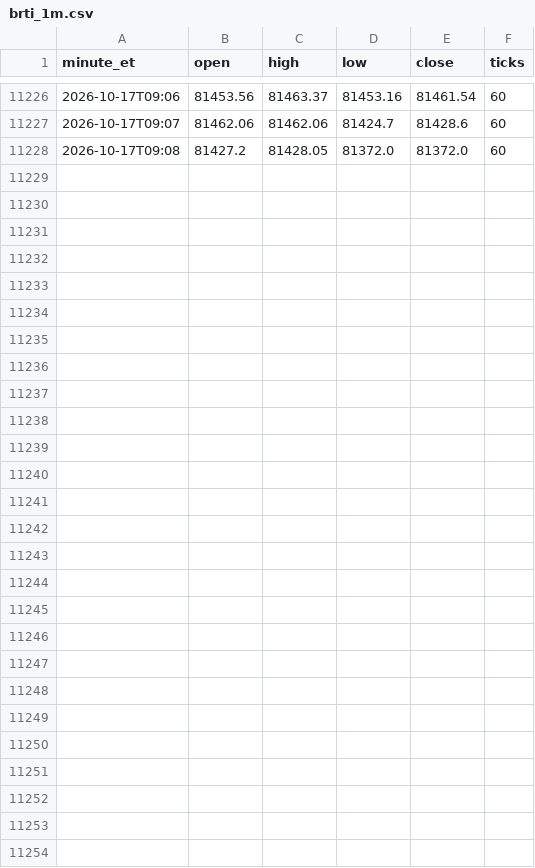
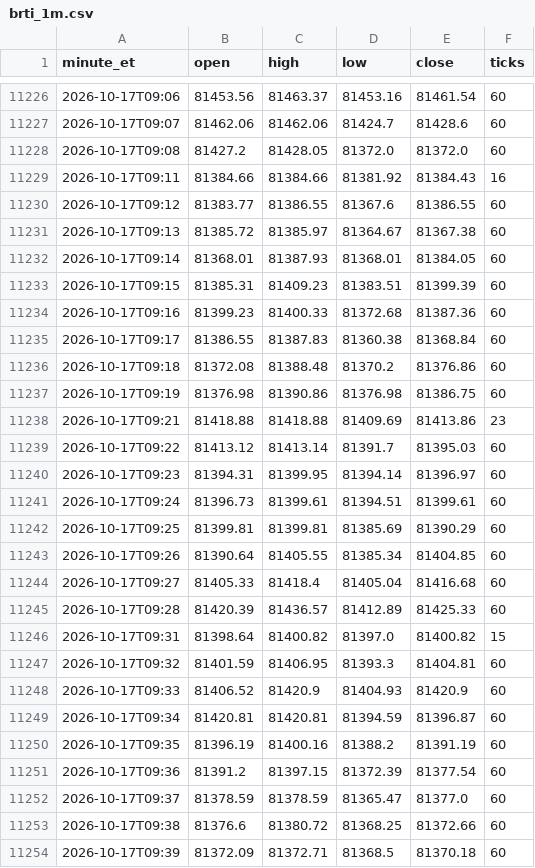
Before and after one commit to anthoninoplomo15-cyber/btc-brti-1m, a CSV file: brti_1m.csv, drawn as a sheet; only a part is shown, gaps mark what is left out; the diff names each change by its address in the sheet, - before the commit and + after, or states it on an @@ line.

Commit message:
sync velas BRTI

```diff
--- a/brti_1m.csv
+++ b/brti_1m.csv
+row 11229: 2026-10-17T09:11 | 81384.66 | 81384.66 | 81381.92 | 81384.43 | 16
+row 11230: 2026-10-17T09:12 | 81383.77 | 81386.55 | 81367.6 | 81386.55 | 60
+row 11231: 2026-10-17T09:13 | 81385.72 | 81385.97 | 81364.67 | 81367.38 | 60
+row 11232: 2026-10-17T09:14 | 81368.01 | 81387.93 | 81368.01 | 81384.05 | 60
+row 11233: 2026-10-17T09:15 | 81385.31 | 81409.23 | 81383.51 | 81399.39 | 60
+row 11234: 2026-10-17T09:16 | 81399.23 | 81400.33 | 81372.68 | 81387.36 | 60
+row 11235: 2026-10-17T09:17 | 81386.55 | 81387.83 | 81360.38 | 81368.84 | 60
+row 11236: 2026-10-17T09:18 | 81372.08 | 81388.48 | 81370.2 | 81376.86 | 60
+row 11237: 2026-10-17T09:19 | 81376.98 | 81390.86 | 81376.98 | 81386.75 | 60
+row 11238: 2026-10-17T09:21 | 81418.88 | 81418.88 | 81409.69 | 81413.86 | 23
+row 11239: 2026-10-17T09:22 | 81413.12 | 81413.14 | 81391.7 | 81395.03 | 60
+row 11240: 2026-10-17T09:23 | 81394.31 | 81399.95 | 81394.14 | 81396.97 | 60
+row 11241: 2026-10-17T09:24 | 81396.73 | 81399.61 | 81394.51 | 81399.61 | 60
+row 11242: 2026-10-17T09:25 | 81399.81 | 81399.81 | 81385.69 | 81390.29 | 60
+row 11243: 2026-10-17T09:26 | 81390.64 | 81405.55 | 81385.34 | 81404.85 | 60
+row 11244: 2026-10-17T09:27 | 81405.33 | 81418.4 | 81405.04 | 81416.68 | 60
+row 11245: 2026-10-17T09:28 | 81420.39 | 81436.57 | 81412.89 | 81425.33 | 60
+row 11246: 2026-10-17T09:31 | 81398.64 | 81400.82 | 81397.0 | 81400.82 | 15
+row 11247: 2026-10-17T09:32 | 81401.59 | 81406.95 | 81393.3 | 81404.81 | 60
+row 11248: 2026-10-17T09:33 | 81406.52 | 81420.9 | 81404.93 | 81420.9 | 60
+row 11249: 2026-10-17T09:34 | 81420.81 | 81420.81 | 81394.59 | 81396.87 | 60
+row 11250: 2026-10-17T09:35 | 81396.19 | 81400.16 | 81388.2 | 81391.19 | 60
+row 11251: 2026-10-17T09:36 | 81391.2 | 81397.15 | 81372.39 | 81377.54 | 60
+row 11252: 2026-10-17T09:37 | 81378.59 | 81378.59 | 81365.47 | 81377.0 | 60
+row 11253: 2026-10-17T09:38 | 81376.6 | 81380.72 | 81368.25 | 81372.66 | 60
+row 11254: 2026-10-17T09:39 | 81372.09 | 81372.71 | 81368.5 | 81370.18 | 60
```
